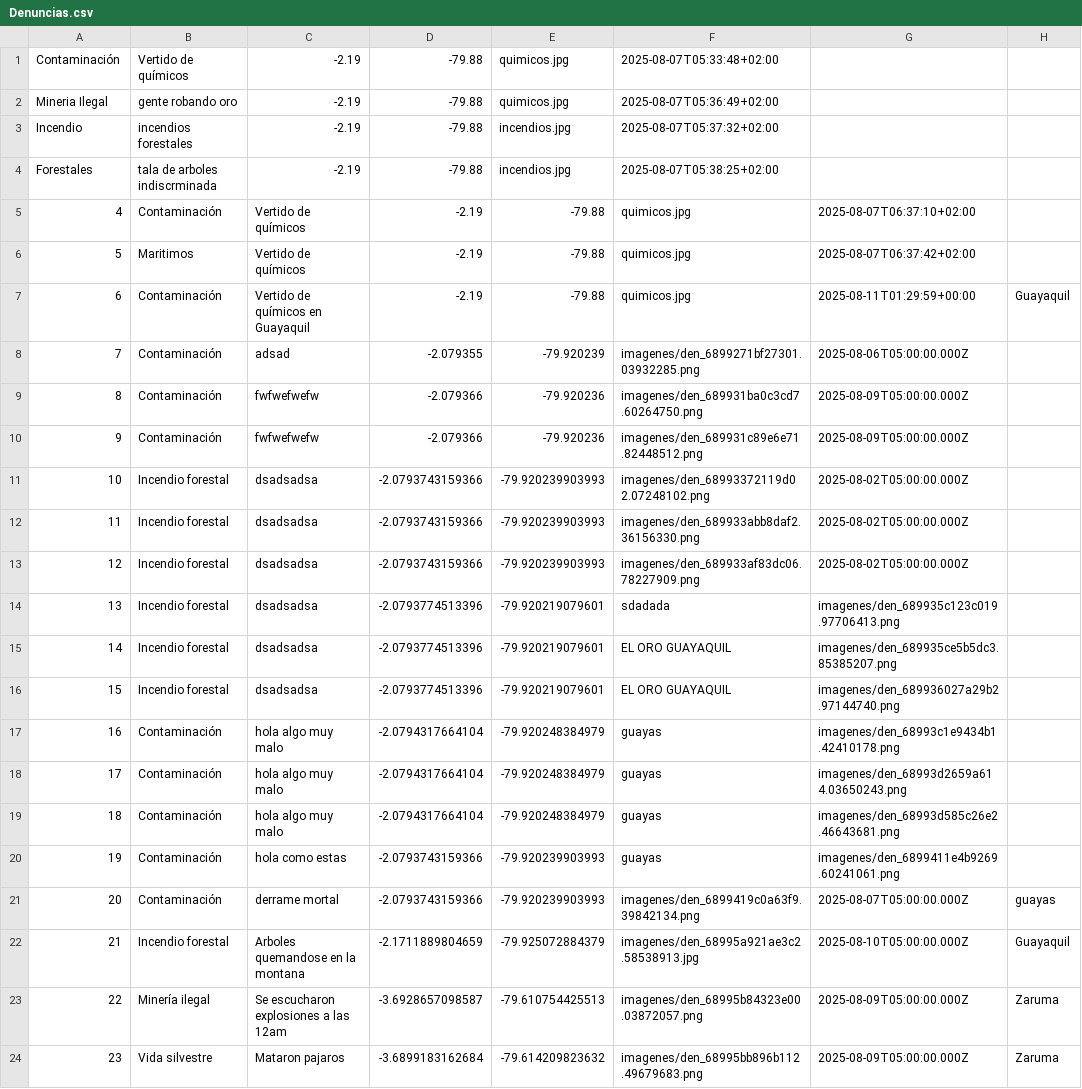
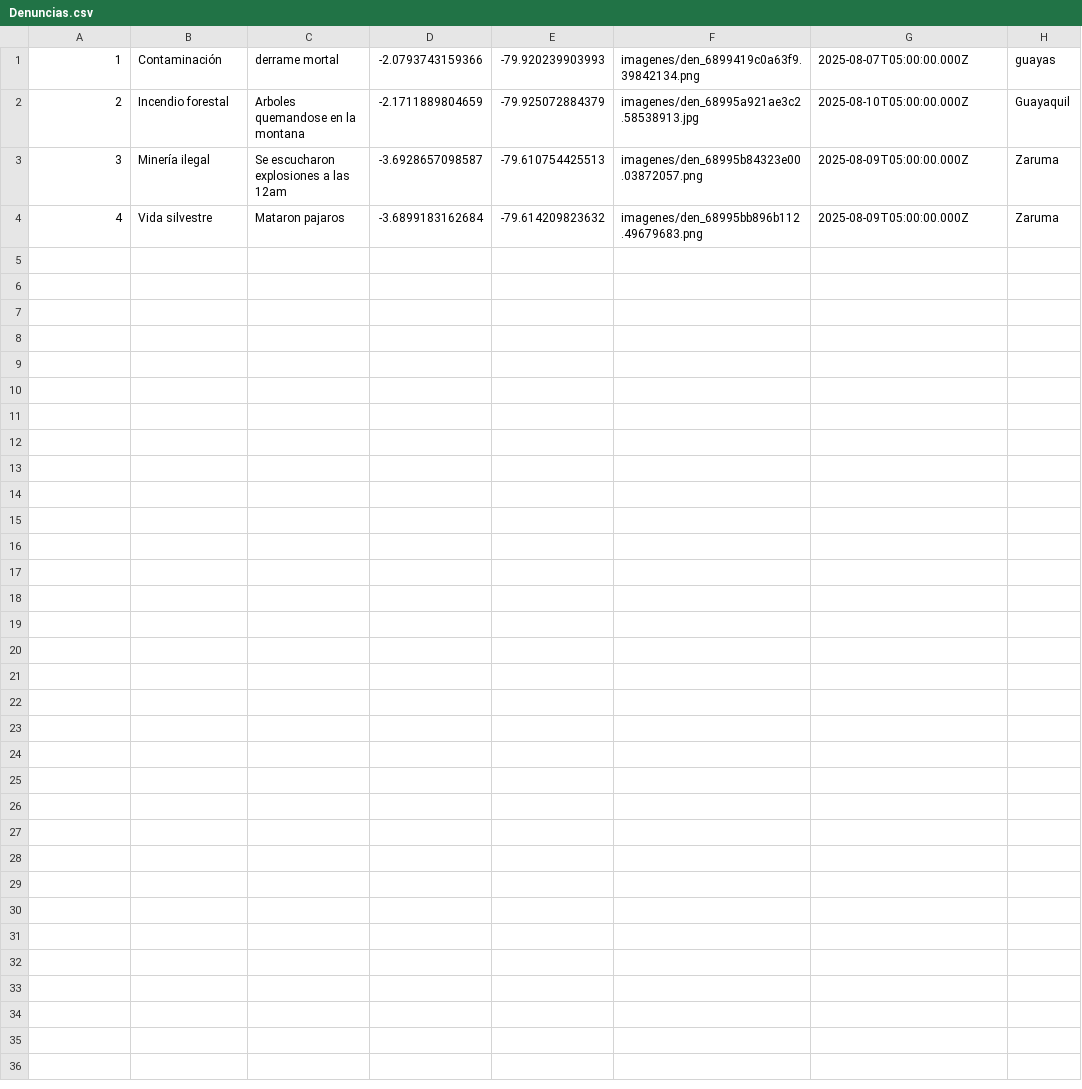
Before and after one commit to kimi2123/ecoAlerta, a CSV file: Backend/Apis/Denuncias.csv, drawn as a sheet.

Commit message:
csv
arreglo parametros csv para pruebas

```diff
--- a/Backend/Apis/Denuncias.csv
+++ b/Backend/Apis/Denuncias.csv
@@ -1,24 +1,4 @@
-Contaminación,"Vertido de químicos",-2.19,-79.88,quimicos.jpg,2025-08-07T05:33:48+02:00
-"Mineria Ilegal","gente robando oro",-2.19,-79.88,quimicos.jpg,2025-08-07T05:36:49+02:00
-Incendio,"incendios forestales",-2.19,-79.88,incendios.jpg,2025-08-07T05:37:32+02:00
-Forestales,"tala de arboles indiscrminada",-2.19,-79.88,incendios.jpg,2025-08-07T05:38:25+02:00
-4,Contaminación,"Vertido de químicos",-2.19,-79.88,quimicos.jpg,2025-08-07T06:37:10+02:00
-5,Maritimos,"Vertido de químicos",-2.19,-79.88,quimicos.jpg,2025-08-07T06:37:42+02:00
-6,Contaminación,"Vertido de químicos en Guayaquil",-2.19,-79.88,quimicos.jpg,2025-08-11T01:29:59+00:00,Guayaquil
-7,Contaminación,adsad,-2.079355,-79.920239,imagenes/den_6899271bf27301.03932285.png,2025-08-06T05:00:00.000Z
-8,Contaminación,fwfwefwefw,-2.079366,-79.920236,imagenes/den_689931ba0c3cd7.60264750.png,2025-08-09T05:00:00.000Z
-9,Contaminación,fwfwefwefw,-2.079366,-79.920236,imagenes/den_689931c89e6e71.82448512.png,2025-08-09T05:00:00.000Z
-10,"Incendio forestal",dsadsadsa,-2.0793743159366,-79.920239903993,imagenes/den_68993372119d02.07248102.png,2025-08-02T05:00:00.000Z
-11,"Incendio forestal",dsadsadsa,-2.0793743159366,-79.920239903993,imagenes/den_689933abb8daf2.36156330.png,2025-08-02T05:00:00.000Z
-12,"Incendio forestal",dsadsadsa,-2.0793743159366,-79.920239903993,imagenes/den_689933af83dc06.78227909.png,2025-08-02T05:00:00.000Z
-13,"Incendio forestal",dsadsadsa,-2.0793774513396,-79.920219079601,sdadada,imagenes/den_689935c123c019.97706413.png
-14,"Incendio forestal",dsadsadsa,-2.0793774513396,-79.920219079601,"EL ORO GUAYAQUIL",imagenes/den_689935ce5b5dc3.85385207.png
-15,"Incendio forestal",dsadsadsa,-2.0793774513396,-79.920219079601,"EL ORO GUAYAQUIL",imagenes/den_689936027a29b2.97144740.png
-16,Contaminación,"hola algo muy malo",-2.0794317664104,-79.920248384979,guayas,imagenes/den_68993c1e9434b1.42410178.png
-17,Contaminación,"hola algo muy malo",-2.0794317664104,-79.920248384979,guayas,imagenes/den_68993d2659a614.03650243.png
-18,Contaminación,"hola algo muy malo",-2.0794317664104,-79.920248384979,guayas,imagenes/den_68993d585c26e2.46643681.png
-19,Contaminación,"hola como estas",-2.0793743159366,-79.920239903993,guayas,imagenes/den_6899411e4b9269.60241061.png
-20,Contaminación,"derrame mortal ",-2.0793743159366,-79.920239903993,imagenes/den_6899419c0a63f9.39842134.png,2025-08-07T05:00:00.000Z,guayas
-21,"Incendio forestal","Arboles quemandose en la montana",-2.1711889804659,-79.925072884379,imagenes/den_68995a921ae3c2.58538913.jpg,2025-08-10T05:00:00.000Z,Guayaquil
-22,"Minería ilegal","Se escucharon explosiones a las 12am",-3.6928657098587,-79.610754425513,imagenes/den_68995b84323e00.03872057.png,2025-08-09T05:00:00.000Z,Zaruma
-23,"Vida silvestre","Mataron pajaros ",-3.6899183162684,-79.614209823632,imagenes/den_68995bb896b112.49679683.png,2025-08-09T05:00:00.000Z,Zaruma
+1,Contaminación,"derrame mortal ",-2.0793743159366,-79.920239903993,imagenes/den_6899419c0a63f9.39842134.png,2025-08-07T05:00:00.000Z,guayas
+2,"Incendio forestal","Arboles quemandose en la montana",-2.1711889804659,-79.925072884379,imagenes/den_68995a921ae3c2.58538913.jpg,2025-08-10T05:00:00.000Z,Guayaquil
+3,"Minería ilegal","Se escucharon explosiones a las 12am",-3.6928657098587,-79.610754425513,imagenes/den_68995b84323e00.03872057.png,2025-08-09T05:00:00.000Z,Zaruma
+4,"Vida silvestre","Mataron pajaros ",-3.6899183162684,-79.614209823632,imagenes/den_68995bb896b112.49679683.png,2025-08-09T05:00:00.000Z,Zaruma
```
